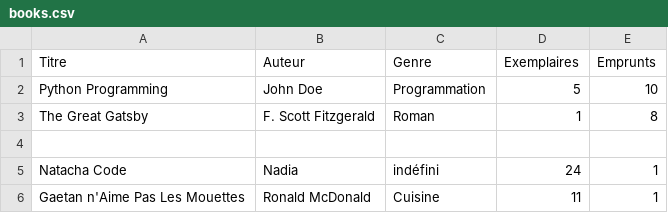
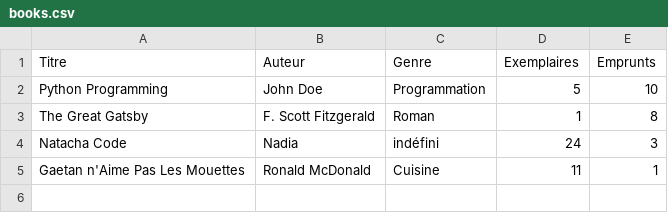
Before and after one commit to dracken24/MyLib, a CSV file: books.csv, drawn as a sheet.

```diff
--- a/books.csv
+++ b/books.csv
@@ -3,4 +3,3 @@ Python Programming,John Doe,Programmation,5,10
 The Great Gatsby,F. Scott Fitzgerald,Roman,1,8
-
-Natacha Code,Nadia,indéfini,24,1
+Natacha Code,Nadia,indéfini,24,3
 Gaetan n'Aime Pas Les Mouettes,Ronald McDonald,Cuisine,11,1
```
Also changed, not shown: users.csv.
